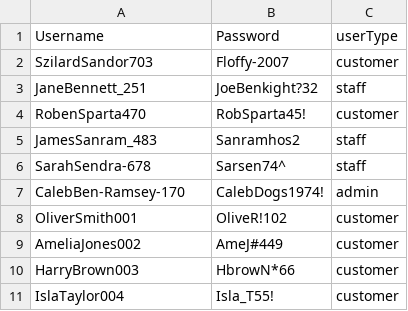
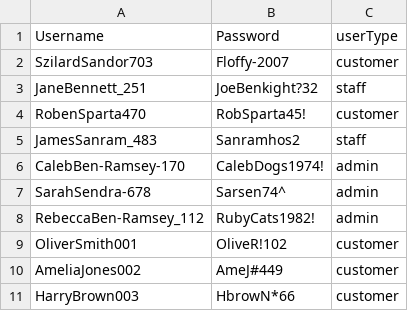
Before and after one commit to 22134710-droid/My-project, a CSV file: usersFile.csv, drawn as a sheet; only a part is shown; the shorter side is filled out with more unchanged rows; removed rows and columns are numbered as before the commit, all else as after; the diff names each change by its address in the sheet, - before the commit and + after, or states it on an @@ line.

Commit message:
Update usersFile.csv

```diff
--- a/usersFile.csv
+++ b/usersFile.csv
-row 6: SarahSendra-678 | Sarsen74^ | staff
+row 7: SarahSendra-678 | Sarsen74^ | admin
+row 8: RebeccaBen-Ramsey_112 | RubyCats1982! | admin
```
